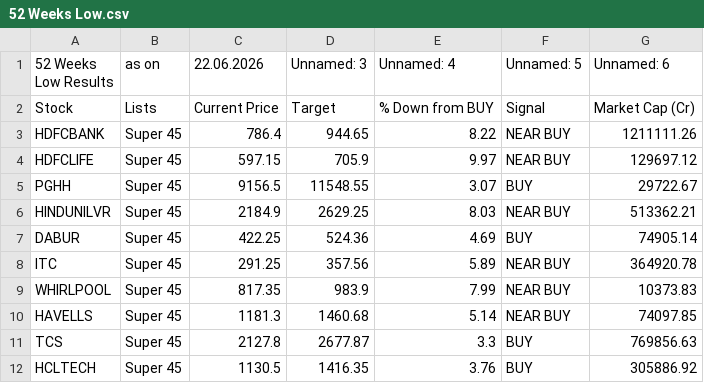
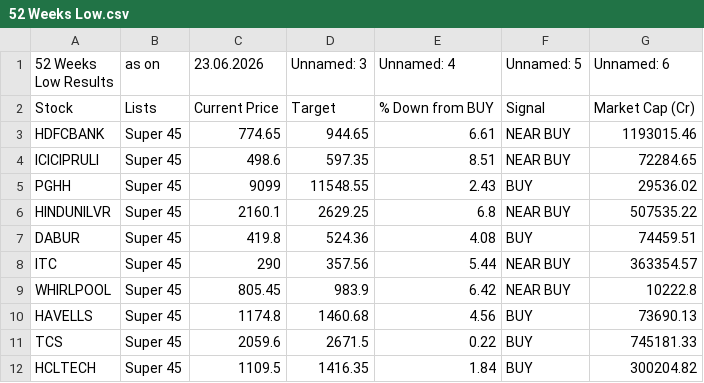
Before and after one commit to mojiburrahaman25/stock-output, a CSV file: 52 Weeks Low.csv, drawn as a sheet; only a part is shown; the diff covers the shown part only.

```diff
--- a/52 Weeks Low.csv
+++ b/52 Weeks Low.csv
@@ -1,12 +1,12 @@
-52 Weeks Low Results,as on,22.06.2026,Unnamed: 3,Unnamed: 4,Unnamed: 5,Unnamed: 6
+52 Weeks Low Results,as on,23.06.2026,Unnamed: 3,Unnamed: 4,Unnamed: 5,Unnamed: 6
 Stock,Lists,Current Price,Target,% Down from BUY,Signal,Market Cap (Cr)
-HDFCBANK,Super 45,786.4,944.65,8.22,NEAR BUY,1211111.26
-HDFCLIFE,Super 45,597.15,705.9,9.97,NEAR BUY,129697.12
-PGHH,Super 45,9156.5,11548.55,3.07,BUY,29722.67
-HINDUNILVR,Super 45,2184.9,2629.25,8.03,NEAR BUY,513362.21
-DABUR,Super 45,422.25,524.36,4.69,BUY,74905.14
-ITC,Super 45,291.25,357.56,5.89,NEAR BUY,364920.78
-WHIRLPOOL,Super 45,817.35,983.9,7.99,NEAR BUY,10373.83
-HAVELLS,Super 45,1181.3,1460.68,5.14,NEAR BUY,74097.85
-TCS,Super 45,2127.8,2677.87,3.3,BUY,769856.63
-HCLTECH,Super 45,1130.5,1416.35,3.76,BUY,305886.92
+HDFCBANK,Super 45,774.65,944.65,6.61,NEAR BUY,1193015.46
+ICICIPRULI,Super 45,498.6,597.35,8.51,NEAR BUY,72284.65
+PGHH,Super 45,9099,11548.55,2.43,BUY,29536.02
+HINDUNILVR,Super 45,2160.1,2629.25,6.8,NEAR BUY,507535.22
+DABUR,Super 45,419.8,524.36,4.08,BUY,74459.51
+ITC,Super 45,290,357.56,5.44,NEAR BUY,363354.57
+WHIRLPOOL,Super 45,805.45,983.9,6.42,NEAR BUY,10222.8
+HAVELLS,Super 45,1174.8,1460.68,4.56,BUY,73690.13
+TCS,Super 45,2059.6,2671.5,0.22,BUY,745181.33
+HCLTECH,Super 45,1109.5,1416.35,1.84,BUY,300204.82
```
Also changed, not shown: 1 removed row and 23 edited cells elsewhere in this file, 67 ka Funda.csv, BUY List.csv, 6 other files.
